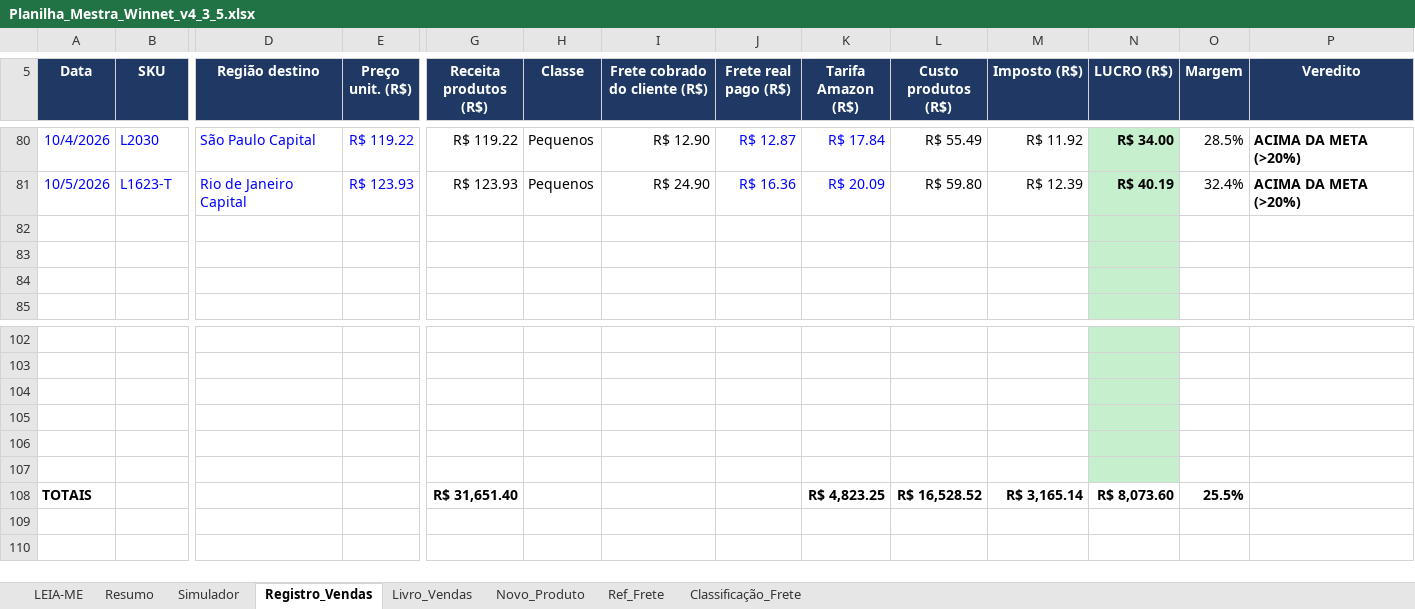
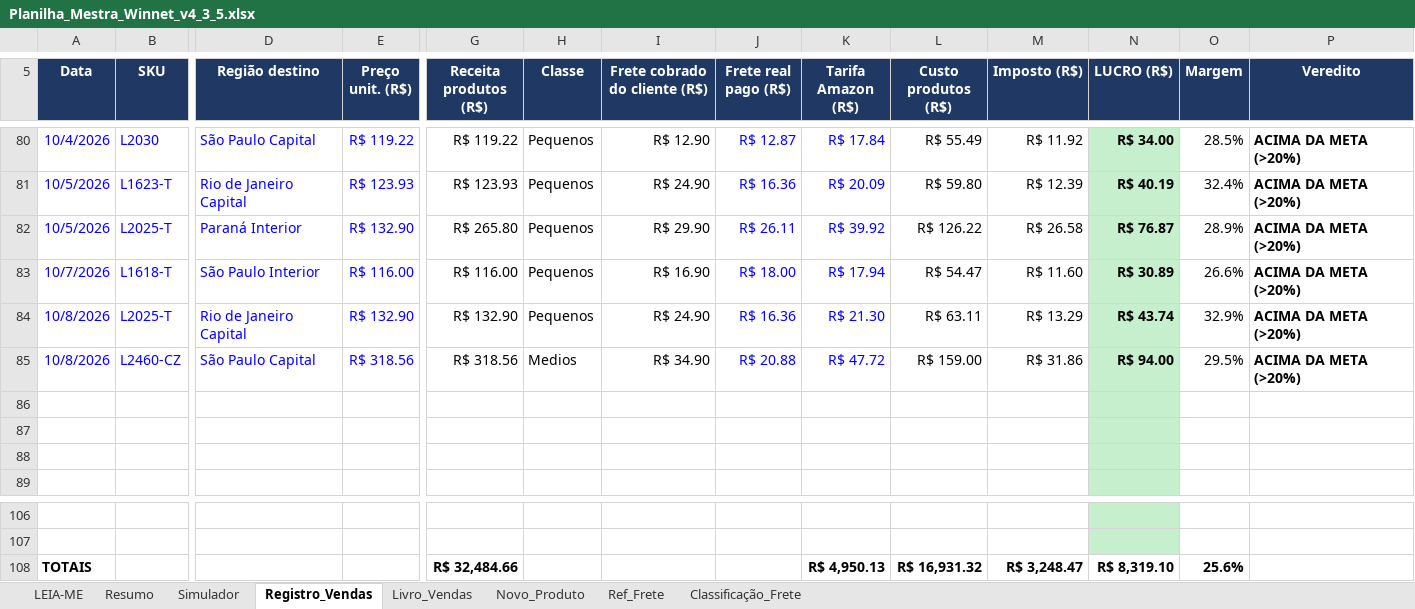
Before and after one commit to WinnetMetais/Marketplaces---Leo, an Excel workbook: dados/Planilha_Mestra_Winnet_v4_3_5.xlsx, sheet Registro_Vendas, drawn as a sheet; only a part is shown, gaps mark what is left out; values as stored, in another font and other column widths than the file's, no borders; conditional formats not drawn; removed rows and columns are numbered as before the commit, all else as after; rows hold the shown columns only; the diff names each change by its address in the sheet, - before the commit and + after, or states it on an @@ line.

```diff
--- a/dados/Planilha_Mestra_Winnet_v4_3_5.xlsx (sheet Registro_Vendas)
+++ b/dados/Planilha_Mestra_Winnet_v4_3_5.xlsx (sheet Registro_Vendas)
+row 82: 10/5/2026 | L2025-T | Paraná Interior | R$ 132.90 | R$ 265.80 | Pequenos | R$ 29.90 | R$ 26.11 | R$ 39.92 | R$ 126.22 | R$ 26.58 | R$ 76.87 | 28.9% | ACIMA DA META (>20%)
+row 83: 10/7/2026 | L1618-T | São Paulo Interior | R$ 116.00 | R$ 116.00 | Pequenos | R$ 16.90 | R$ 18.00 | R$ 17.94 | R$ 54.47 | R$ 11.60 | R$ 30.89 | 26.6% | ACIMA DA META (>20%)
+row 84: 10/8/2026 | L2025-T | Rio de Janeiro Capital | R$ 132.90 | R$ 132.90 | Pequenos | R$ 24.90 | R$ 16.36 | R$ 21.30 | R$ 63.11 | R$ 13.29 | R$ 43.74 | 32.9% | ACIMA DA META (>20%)
+row 85: 10/8/2026 | L2460-CZ | São Paulo Capital | R$ 318.56 | R$ 318.56 | Medios | R$ 34.90 | R$ 20.88 | R$ 47.72 | R$ 159.00 | R$ 31.86 | R$ 94.00 | 29.5% | ACIMA DA META (>20%)
-row 104: (empty)
-row 105: (empty)
-row 106: (empty)
-row 107: (empty)
-G108 (Receita produtos (R$)): R$ 31,651.40
+G108 (Receita produtos (R$)): R$ 32,484.66
-K108 (Tarifa Amazon (R$)): R$ 4,823.25
+K108 (Tarifa Amazon (R$)): R$ 4,950.13
-L108 (Custo produtos (R$)): R$ 16,528.52
+L108 (Custo produtos (R$)): R$ 16,931.32
-M108 (Imposto (R$)): R$ 3,165.14
+M108 (Imposto (R$)): R$ 3,248.47
-N108 (LUCRO (R$)): R$ 8,073.60
+N108 (LUCRO (R$)): R$ 8,319.10
-O108 (Margem): 25.5%
+O108 (Margem): 25.6%
```
Also changed, not shown: formulas that keep their value, 2 other files.
